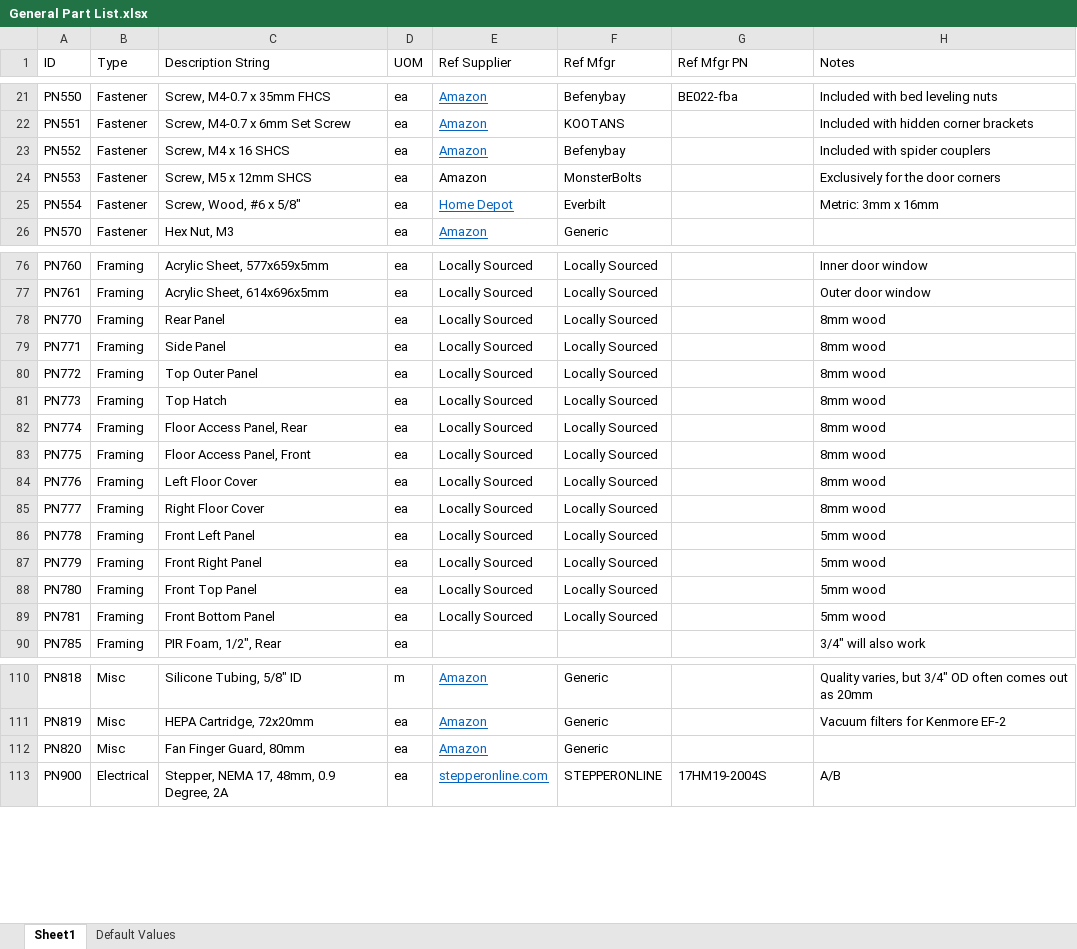
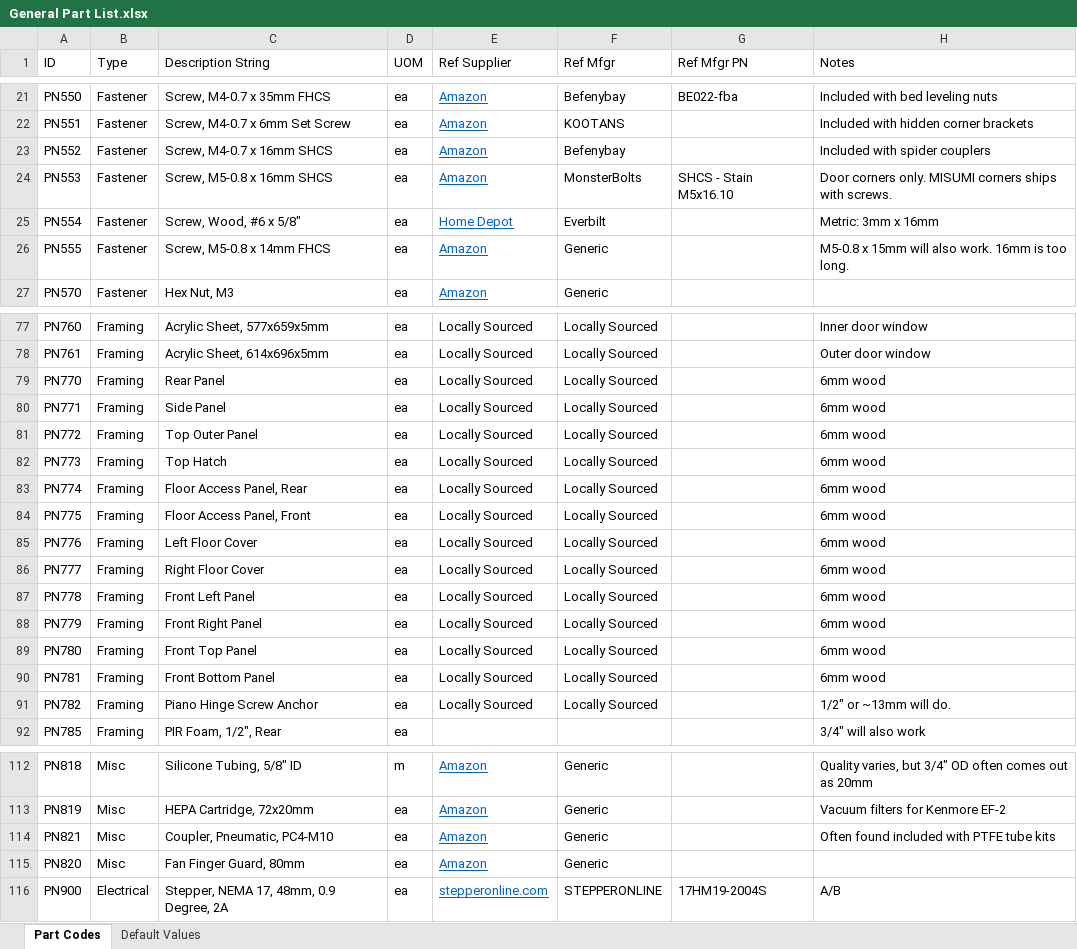
Before and after one commit to jon-harper/clock-3, an Excel workbook: BOM/General Part List.xlsx, sheet Part Codes, drawn as a sheet; only a part is shown, gaps mark what is left out; values as stored, in another font and other column widths than the file's, no borders; table styles not drawn; addresses are those after the commit; the diff names each change by its address in the sheet, - before the commit and + after, or states it on an @@ line.

Commit message:
New couplers, lots of part list fixes
## 2022-02-25

- Lots of part corrections in the model.
- Modeled and added the 3mm spring steel build plate.
- Finished the front door and related components in the model. Added M5x14 FHCS to the BOM.
- Cleaned up the frame components to be external references instead of internal. Will fix the XY and rest of Z axis tomorrow.
- PTFE coupler and hose exhaust work well--will need TPU guide between the pneumatic couplers to align the PTFE tubes.

## 2022-02-24

- Assembled and measured door. Approximate clearance with MISUMI hinges is 4-5mm on the handle side.
- FPD of hose exhaust and PTFE coupler for side panels. Adding PN120 and PN121.
- Testing stability of door. I've mocked up spacers that are as thick as the paneling, but I believe they are allowing the door to sag.
- Modified PN092, the frame base foot, to work with BHCS.
- Corrected a few file names against the master log.

```diff
--- a/BOM/General Part List.xlsx (sheet Part Codes)
+++ b/BOM/General Part List.xlsx (sheet Part Codes)
-sheet tab: Sheet1
+sheet tab: Part Codes
-C23 (Description String): Screw, M4 x 16 SHCS
+C23 (Description String): Screw, M4-0.7 x 16mm SHCS
-C24 (Description String): Screw, M5 x 12mm SHCS
+C24 (Description String): Screw, M5-0.8 x 16mm SHCS
@@ E24 underline: off → on, text colour: black → #0563C1 @@
-G24 (Ref Mfgr PN): (empty)
+G24 (Ref Mfgr PN): SHCS - Stain M5x16.10
-H24 (Notes): Exclusively for the door corners
+H24 (Notes): Door corners only. MISUMI corners ships with screws.
+row 26: PN555 | Fastener | Screw, M5-0.8 x 14mm FHCS | ea | Amazon | Generic |  | M5-0.8 x 15mm will also work. 16mm is too long.
-H79:H86 (Notes): 8mm wood
+H79:H86 (Notes): 6mm wood
-H87:H90 (Notes): 5mm wood
+H87:H90 (Notes): 6mm wood
+row 91: PN782 | Framing | Piano Hinge Screw Anchor | ea | Locally Sourced | Locally Sourced |  | 1/2" or ~13mm will do.
+row 114: PN821 | Misc | Coupler, Pneumatic, PC4-M10 | ea | Amazon | Generic |  | Often found included with PTFE tube kits
```
Also changed, not shown: sheet Default Values, BOM/Printed Part List.xlsx, 6 other files.
